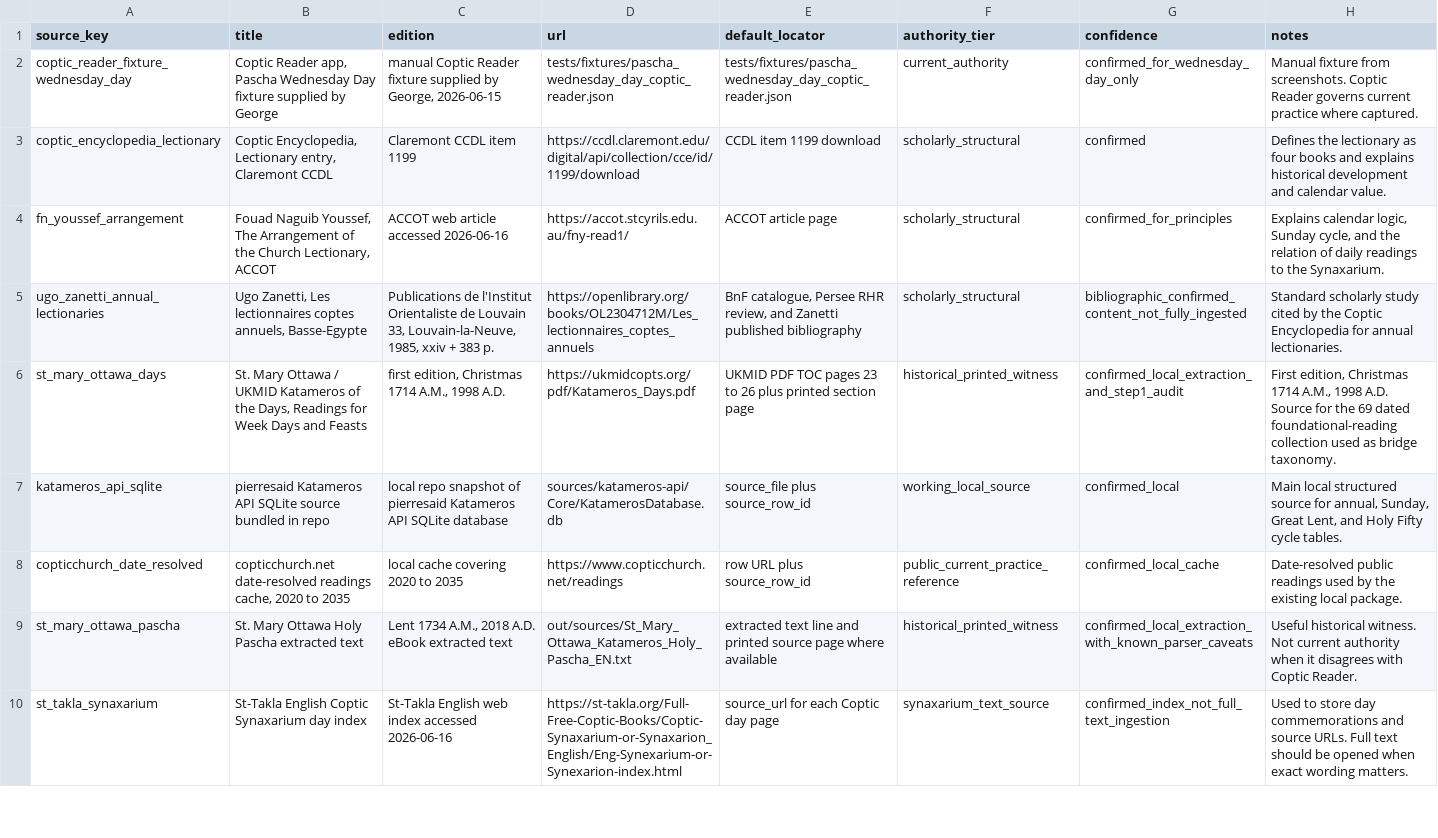
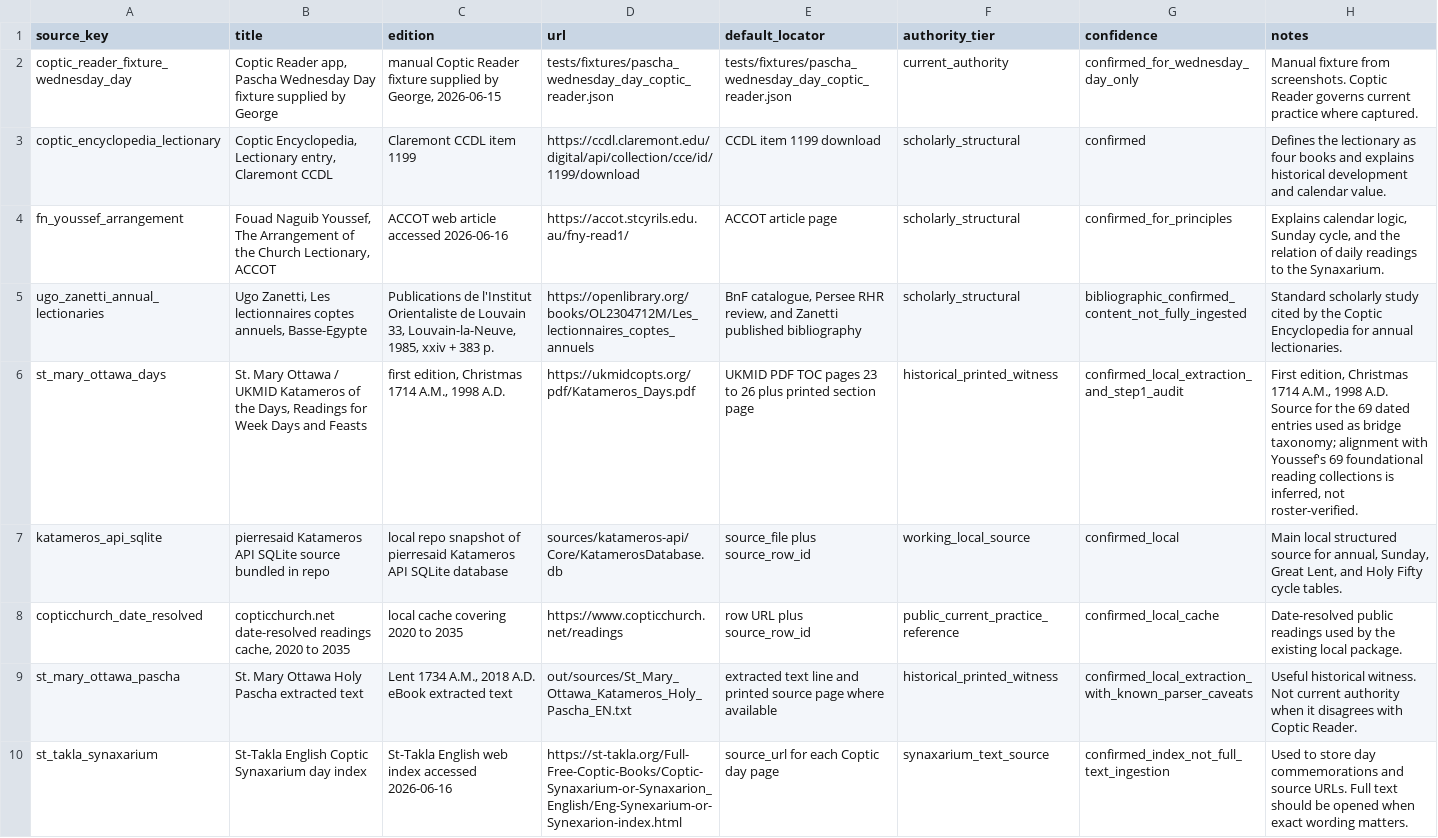
Before and after one commit to george-andraws/coptic-orthodox-lectionary-tools, a CSV file: out/design/source_registry.csv, drawn as a sheet; only a part is shown.

```diff
--- a/out/design/source_registry.csv
+++ b/out/design/source_registry.csv
@@ -5,3 +5,3 @@ fn_youssef_arrangement,"Fouad Naguib Youssef, The Arrangement of the Church Lect
 ugo_zanetti_annual_lectionaries,"Ugo Zanetti, Les lectionnaires coptes annuels, Basse-Egypte","Publications de l'Institut Orientaliste de Louvain 33, Louvain-la-Neuve, 1985, xxiv + 383 p.",https://openlibrary.org/books/OL2304712M/Les_lectionnaires_coptes_annuels,"BnF catalogue, Persee RHR review, and Zanetti published bibliography",scholarly_structural,bibliographic_confirmed_content_not_fully_ingested,Standard scholarly study cited by the Coptic Encyclopedia for annual lectionaries.
-st_mary_ottawa_days,"St. Mary Ottawa / UKMID Katameros of the Days, Readings for Week Days and Feasts","first edition, Christmas 1714 A.M., 1998 A.D.",https://ukmidcopts.org/pdf/Katameros_Days.pdf,UKMID PDF TOC pages 23 to 26 plus printed section page,historical_printed_witness,confirmed_local_extraction_and_step1_audit,"First edition, Christmas 1714 A.M., 1998 A.D. Source for the 69 dated foundational-reading collection used as bridge taxonomy."
+st_mary_ottawa_days,"St. Mary Ottawa / UKMID Katameros of the Days, Readings for Week Days and Feasts","first edition, Christmas 1714 A.M., 1998 A.D.",https://ukmidcopts.org/pdf/Katameros_Days.pdf,UKMID PDF TOC pages 23 to 26 plus printed section page,historical_printed_witness,confirmed_local_extraction_and_step1_audit,"First edition, Christmas 1714 A.M., 1998 A.D. Source for the 69 dated entries used as bridge taxonomy; alignment with Youssef's 69 foundational reading collections is inferred, not roster-verified."
 katameros_api_sqlite,pierresaid Katameros API SQLite source bundled in repo,local repo snapshot of pierresaid Katameros API SQLite database,sources/katameros-api/Core/KatamerosDatabase.db,source_file plus source_row_id,working_local_source,confirmed_local,"Main local structured source for annual, Sunday, Great Lent, and Holy Fifty cycle tables."
```
Also changed, not shown: out/design/foundational_reading_collections_69.csv, 10 other files.
